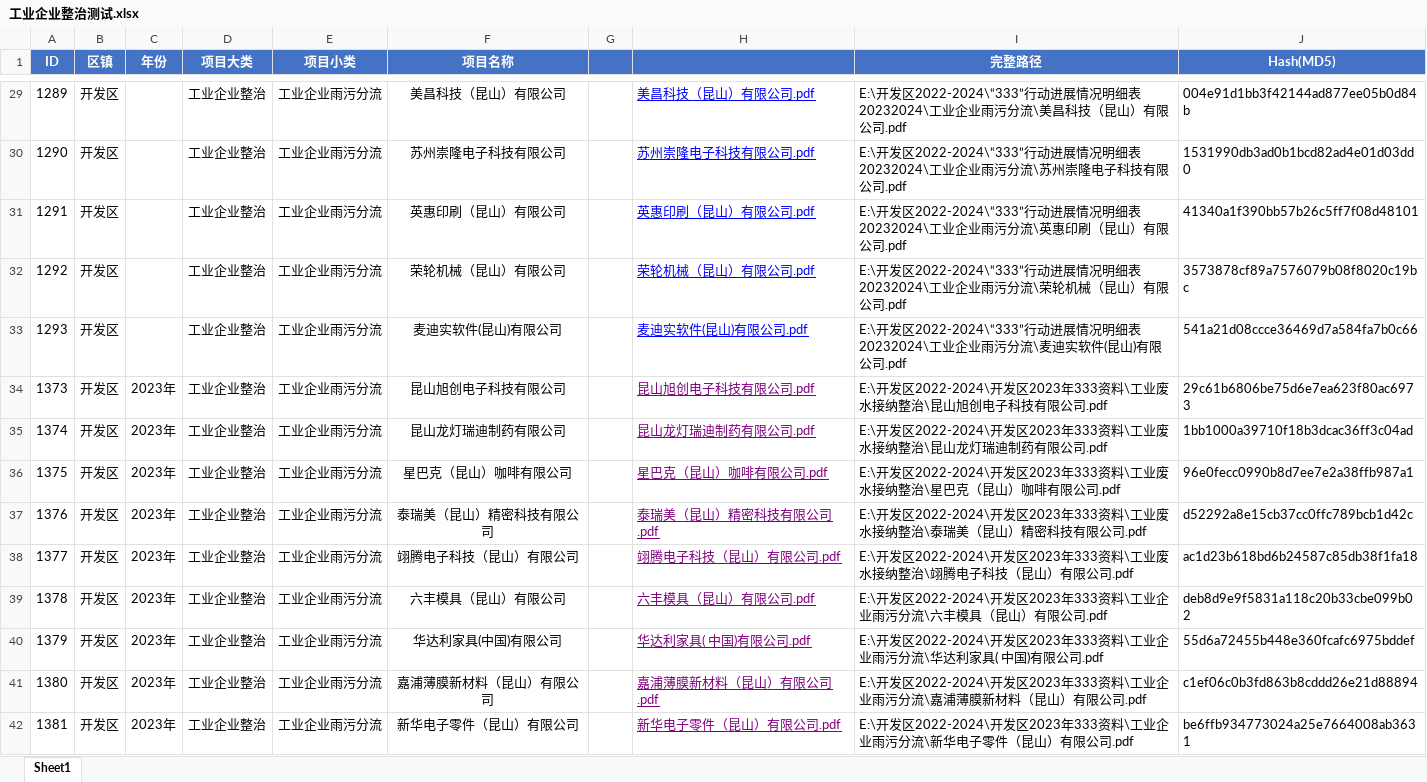
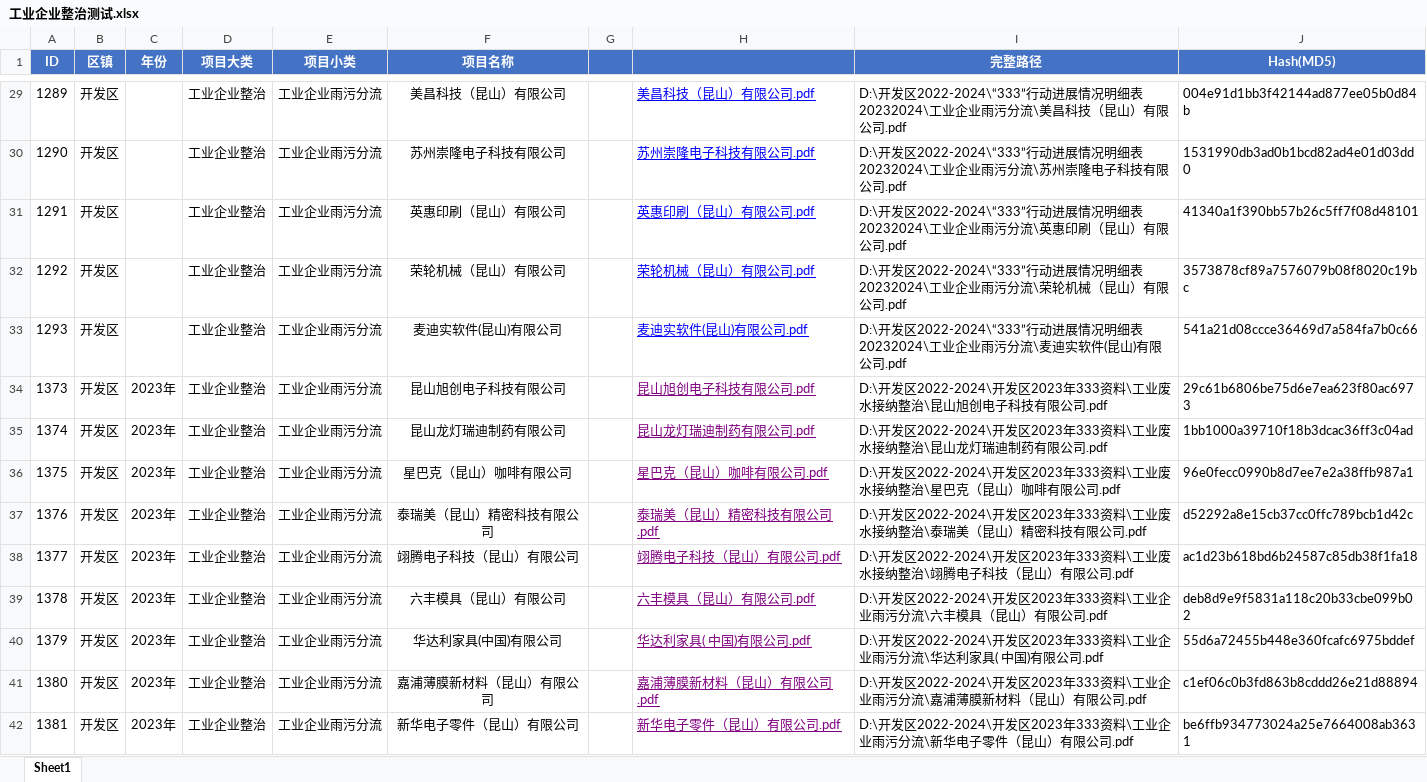
Before and after one commit to yeti0316/kunshan_333, an Excel workbook: 工业企业整治测试.xlsx, sheet Sheet1, drawn as a sheet; only a part is shown, gaps mark what is left out; values as stored, in another font and other column widths than the file's, no borders; the diff covers the shown part only; the diff names each change by its address in the sheet, - before the commit and + after, or states it on an @@ line.

```diff
--- a/工业企业整治测试.xlsx (sheet Sheet1)
+++ b/工业企业整治测试.xlsx (sheet Sheet1)
-I29 (完整路径): E:\开发区2022-2024\“333”…
+I29 (完整路径): D:\开发区2022-2024\“333”…
-I30 (完整路径): E:\开发区2022-2024\“333”…
+I30 (完整路径): D:\开发区2022-2024\“333”…
-I31 (完整路径): E:\开发区2022-2024\“333”…
+I31 (完整路径): D:\开发区2022-2024\“333”…
-I32 (完整路径): E:\开发区2022-2024\“333”…
+I32 (完整路径): D:\开发区2022-2024\“333”…
-I33 (完整路径): E:\开发区2022-2024\“333”…
+I33 (完整路径): D:\开发区2022-2024\“333”…
-I34 (完整路径): E:\开发区2022-2024\…
+I34 (完整路径): D:\开发区2022-2024\…
-I35 (完整路径): E:\开发区2022-2024\…
+I35 (完整路径): D:\开发区2022-2024\…
-I36 (完整路径): E:\开发区2022-2024\…
+I36 (完整路径): D:\开发区2022-2024\…
-I37 (完整路径): E:\开发区2022-2024\…
+I37 (完整路径): D:\开发区2022-2024\…
-I38 (完整路径): E:\开发区2022-2024\…
+I38 (完整路径): D:\开发区2022-2024\…
-I39 (完整路径): E:\开发区2022-2024\…
+I39 (完整路径): D:\开发区2022-2024\…
-I40 (完整路径): E:\开发区2022-2024\…
+I40 (完整路径): D:\开发区2022-2024\…
-I41 (完整路径): E:\开发区2022-2024\…
+I41 (完整路径): D:\开发区2022-2024\…
-I42 (完整路径): E:\开发区2022-2024\…
+I42 (完整路径): D:\开发区2022-2024\…
```
Also changed, not shown: 53 edited cells elsewhere in this sheet, 3 other files.
